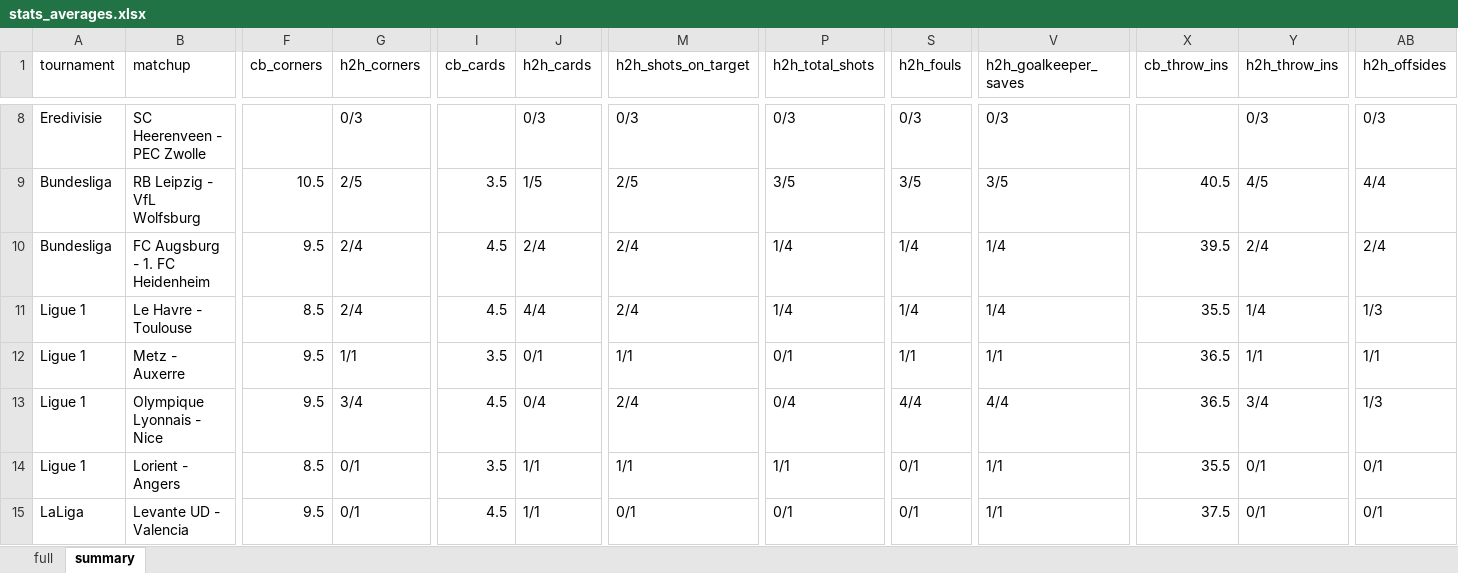
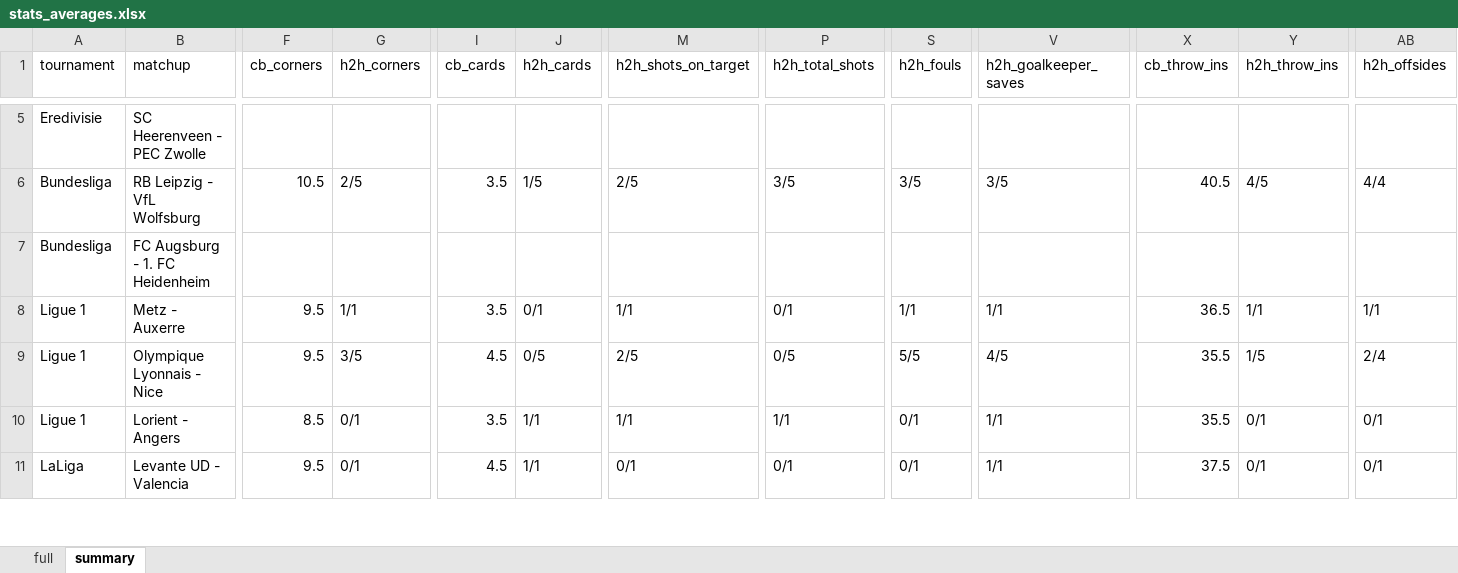
Before and after one commit to Tananashvili/Footbal-Stats, an Excel workbook: stats_averages.xlsx, sheet summary, drawn as a sheet; only a part is shown, gaps mark what is left out; values as stored, in another font and other column widths than the file's, no borders; removed rows and columns are numbered as before the commit, all else as after; rows hold the shown columns only; the diff covers the shown part only; the diff names each change by its address in the sheet, - before the commit and + after, or states it on an @@ line.

```diff
--- a/stats_averages.xlsx (sheet summary)
+++ b/stats_averages.xlsx (sheet summary)
-G5 (h2h_corners): 0/3
+G5 (h2h_corners): (empty)
-J5 (h2h_cards): 0/3
+J5 (h2h_cards): (empty)
-M5 (h2h_shots_on_target): 0/3
+M5 (h2h_shots_on_target): (empty)
-P5 (h2h_total_shots): 0/3
+P5 (h2h_total_shots): (empty)
-S5 (h2h_fouls): 0/3
+S5 (h2h_fouls): (empty)
-V5 (h2h_goalkeeper_saves): 0/3
+V5 (h2h_goalkeeper_saves): (empty)
-Y5 (h2h_throw_ins): 0/3
+Y5 (h2h_throw_ins): (empty)
-AB5 (h2h_offsides): 0/3
+AB5 (h2h_offsides): (empty)
-F7 (cb_corners): 9.5
+F7 (cb_corners): (empty)
-G7 (h2h_corners): 2/4
+G7 (h2h_corners): (empty)
-I7 (cb_cards): 4.5
+I7 (cb_cards): (empty)
-J7 (h2h_cards): 2/4
+J7 (h2h_cards): (empty)
-M7 (h2h_shots_on_target): 2/4
+M7 (h2h_shots_on_target): (empty)
-P7 (h2h_total_shots): 1/4
+P7 (h2h_total_shots): (empty)
-S7 (h2h_fouls): 1/4
+S7 (h2h_fouls): (empty)
-V7 (h2h_goalkeeper_saves): 1/4
+V7 (h2h_goalkeeper_saves): (empty)
-X7 (cb_throw_ins): 39.5
+X7 (cb_throw_ins): (empty)
-Y7 (h2h_throw_ins): 2/4
+Y7 (h2h_throw_ins): (empty)
-AB7 (h2h_offsides): 2/4
+AB7 (h2h_offsides): (empty)
-row 11: Ligue 1 | Le Havre - Toulouse | 8.5 | 2/4 | 4.5 | 4/4 | 2/4 | 1/4 | 1/4 | 1/4 | 35.5 | 1/4 | 1/3
-G9 (h2h_corners): 3/4
+G9 (h2h_corners): 3/5
-J9 (h2h_cards): 0/4
+J9 (h2h_cards): 0/5
-M9 (h2h_shots_on_target): 2/4
+M9 (h2h_shots_on_target): 2/5
-P9 (h2h_total_shots): 0/4
+P9 (h2h_total_shots): 0/5
-S9 (h2h_fouls): 4/4
+S9 (h2h_fouls): 5/5
-V9 (h2h_goalkeeper_saves): 4/4
+V9 (h2h_goalkeeper_saves): 4/5
-X9 (cb_throw_ins): 36.5
+X9 (cb_throw_ins): 35.5
-Y9 (h2h_throw_ins): 3/4
+Y9 (h2h_throw_ins): 1/5
-AB9 (h2h_offsides): 1/3
+AB9 (h2h_offsides): 2/4
```
Also changed, not shown: 5 removed rows and 87 edited cells elsewhere in this sheet, sheet full, 5 other files.
